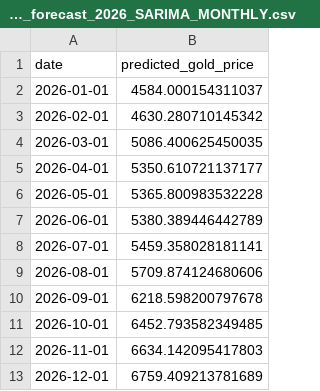
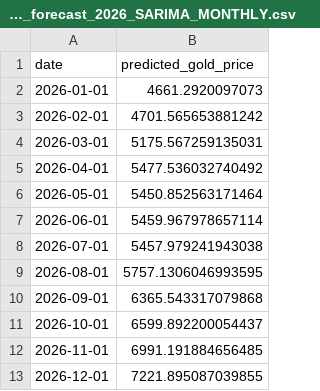
Before and after one commit to Raditya32/Data-Mining, a CSV file: dokumen/gold_price_forecast_2026_SARIMA_MONTHLY.csv, drawn as a sheet.

```diff
--- a/dokumen/gold_price_forecast_2026_SARIMA_MONTHLY.csv
+++ b/dokumen/gold_price_forecast_2026_SARIMA_MONTHLY.csv
@@ -1,13 +1,13 @@
 date,predicted_gold_price
-2026-01-01,4584.000154311037
-2026-02-01,4630.280710145342
-2026-03-01,5086.400625450035
-2026-04-01,5350.610721137177
-2026-05-01,5365.800983532228
-2026-06-01,5380.389446442789
-2026-07-01,5459.358028181141
-2026-08-01,5709.874124680606
-2026-09-01,6218.598200797678
-2026-10-01,6452.793582349485
-2026-11-01,6634.142095417803
-2026-12-01,6759.409213781689
+2026-01-01,4661.2920097073
+2026-02-01,4701.565653881242
+2026-03-01,5175.567259135031
+2026-04-01,5477.536032740492
+2026-05-01,5450.852563171464
+2026-06-01,5459.967978657114
+2026-07-01,5457.979241943038
+2026-08-01,5757.1306046993595
+2026-09-01,6365.543317079868
+2026-10-01,6599.892200054437
+2026-11-01,6991.191884656485
+2026-12-01,7221.895087039855
```
Also changed, not shown: dokumen/gold_price_monthly_10y_preprocessed.csv, 7 other files.
